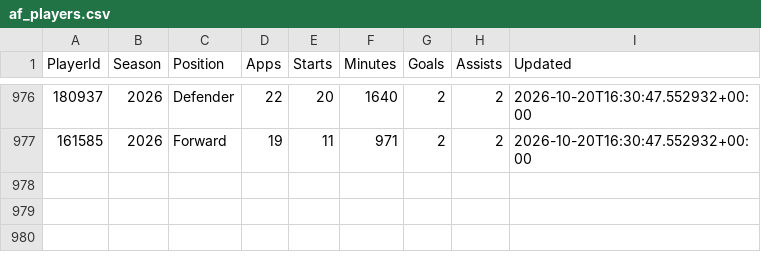
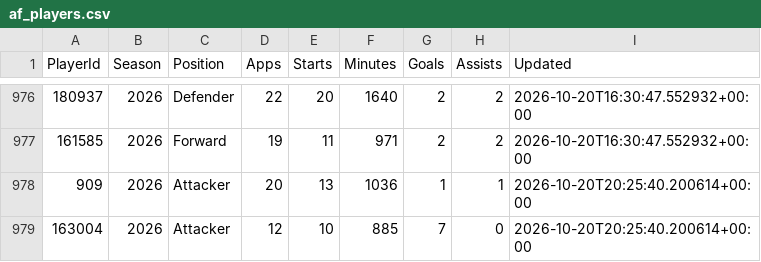
Before and after one commit to tambejasparh/epl-value-dashboard, a CSV file: data_snapshot/af_players.csv, drawn as a sheet; only a part is shown, gaps mark what is left out; the diff names each change by its address in the sheet, - before the commit and + after, or states it on an @@ line.

```diff
--- a/data_snapshot/af_players.csv
+++ b/data_snapshot/af_players.csv
+row 978: 909 | 2026 | Attacker | 20 | 13 | 1036 | 1 | 1 | 2026-10-20T20:25:40.200614+00:00
+row 979: 163004 | 2026 | Attacker | 12 | 10 | 885 | 7 | 0 | 2026-10-20T20:25:40.200614+00:00
```
Also changed, not shown: best_picks_log.csv, data_snapshot/af_fixtures.csv, 6 other files.
